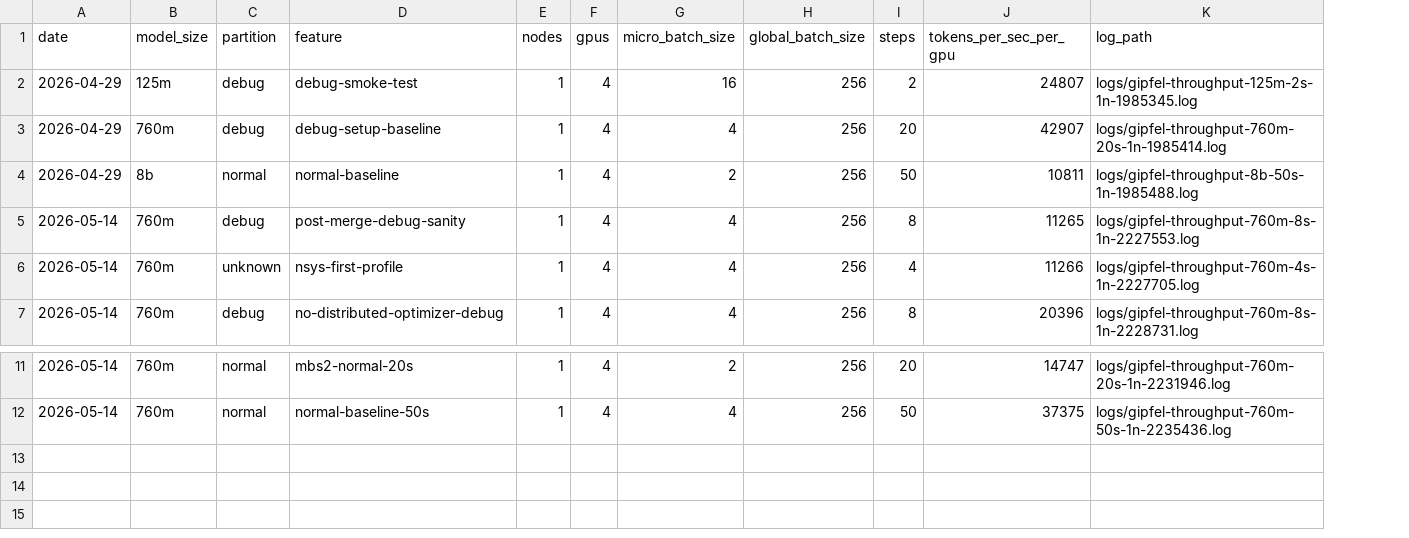
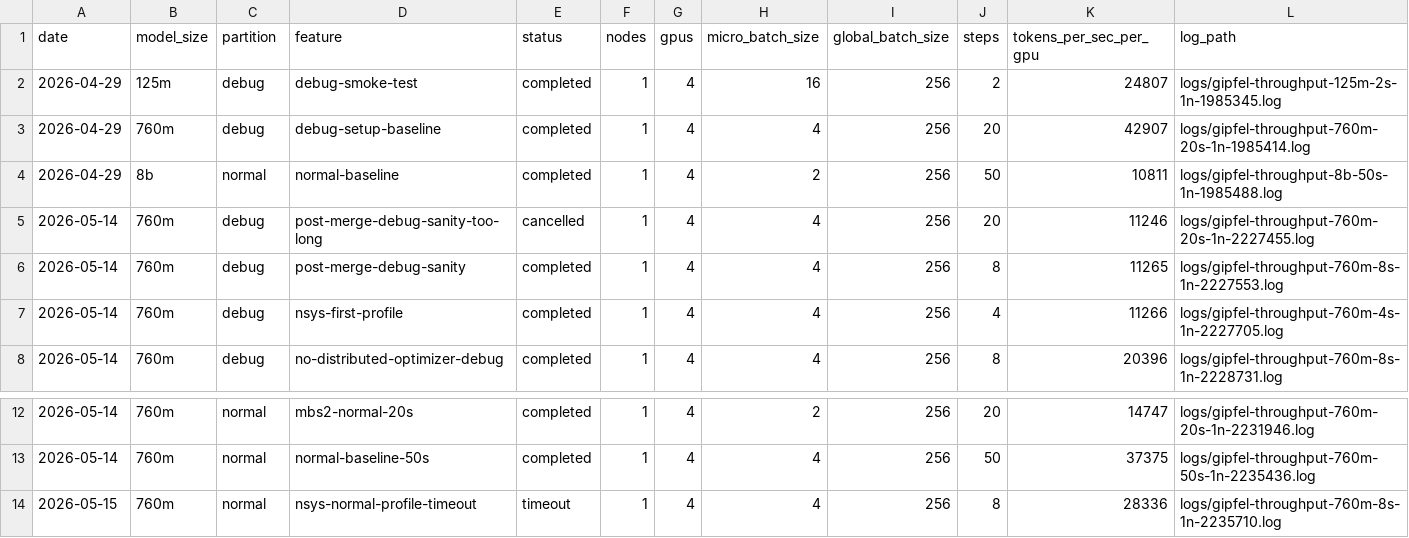
Before and after one commit to thomas0903/lsaie-ss26-gipfelsturm, a CSV file: project/plots/throughput_summary.csv, drawn as a sheet; only a part is shown, gaps mark what is left out; addresses are those after the commit; the diff names each change by its address in the sheet, - before the commit and + after, or states it on an @@ line.

```diff
--- a/project/plots/throughput_summary.csv
+++ b/project/plots/throughput_summary.csv
+column E (status), rows 2-4: all completed; rows 6-8: all completed; rows 12-13: completed | completed
+row 5: 2026-05-14 | 760m | debug | post-merge-debug-sanity-too-long | cancelled | 1 | 4 | 4 | 256 | 20 | 11246 | logs/gipfel-throughput-760m-20s-1n-2227455.log
-C7 (partition): unknown
+C7 (partition): debug
+row 14: 2026-05-15 | 760m | normal | nsys-normal-profile-timeout | timeout | 1 | 4 | 4 | 256 | 8 | 28336 | logs/gipfel-throughput-760m-8s-1n-2235710.log
```
Also changed, not shown: 5 other files.
